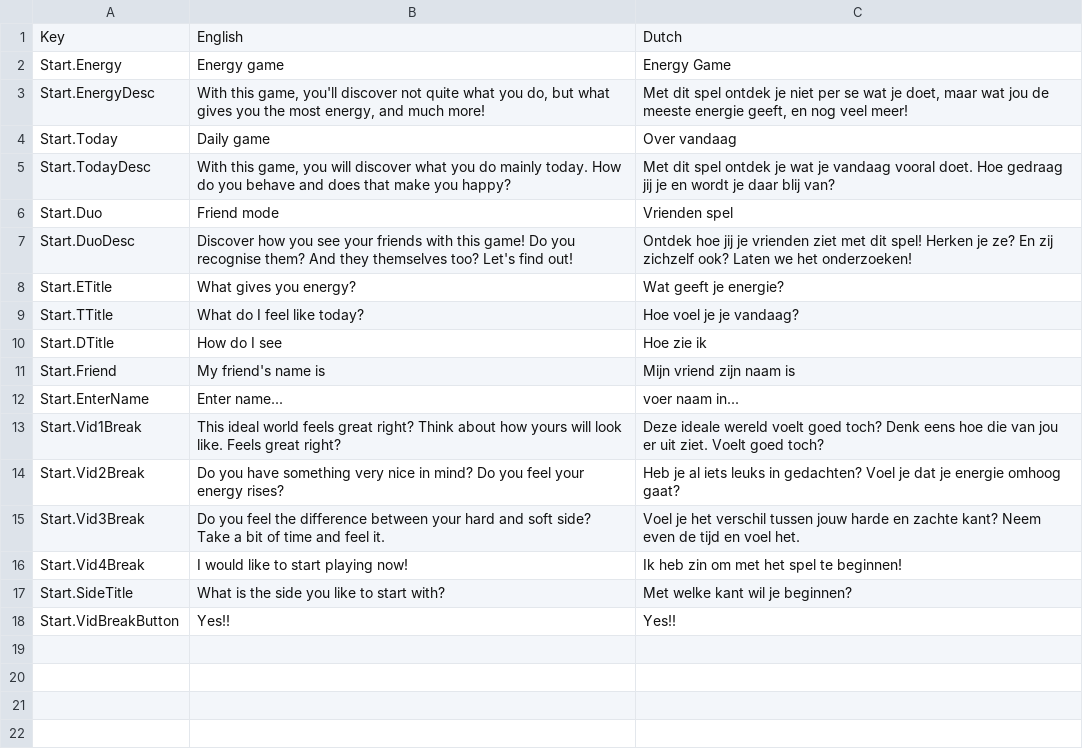
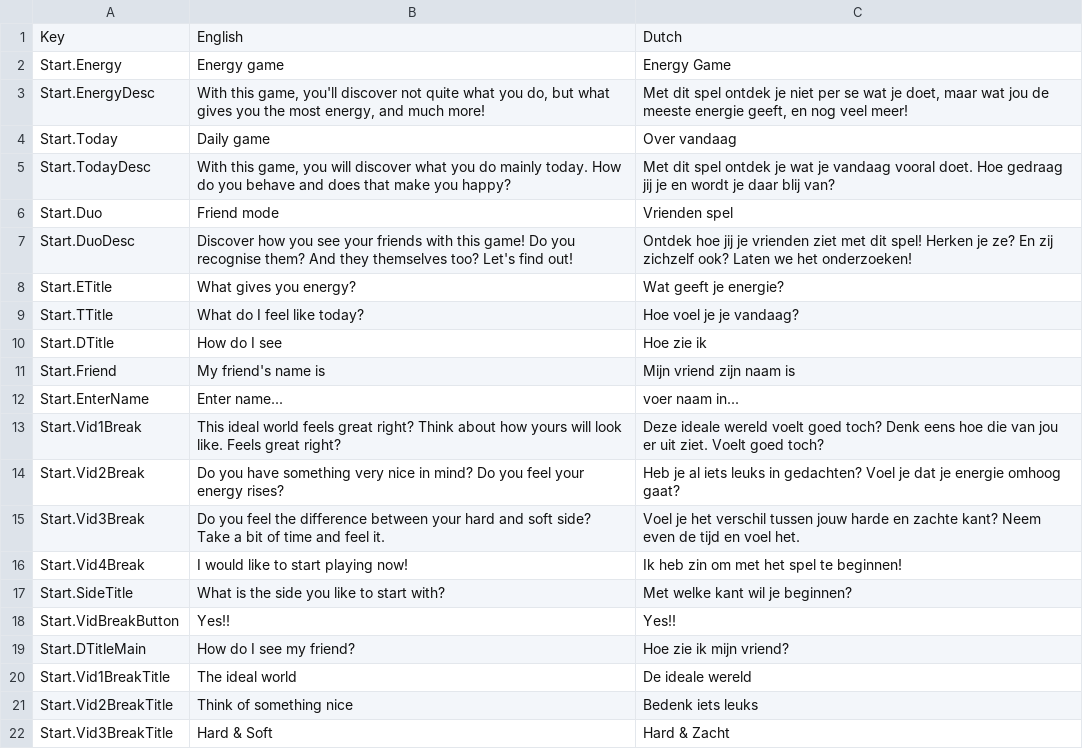
Before and after one commit to guitartrick33/tweekracht, a CSV file: Assets/Localization/Resources/Localization/Start.csv, drawn as a sheet; the diff names each change by its address in the sheet, - before the commit and + after, or states it on an @@ line.

```diff
--- a/Assets/Localization/Resources/Localization/Start.csv
+++ b/Assets/Localization/Resources/Localization/Start.csv
+row 19: Start.DTitleMain | How do I see my friend? | Hoe zie ik mijn vriend?
+row 20: Start.Vid1BreakTitle | The ideal world | De ideale wereld
+row 21: Start.Vid2BreakTitle | Think of something nice | Bedenk iets leuks
+row 22: Start.Vid3BreakTitle | Hard & Soft | Hard & Zacht
```
Also changed, not shown: Assets/Localization/Resources/Localization/CardDescription.csv, 37 other files.
